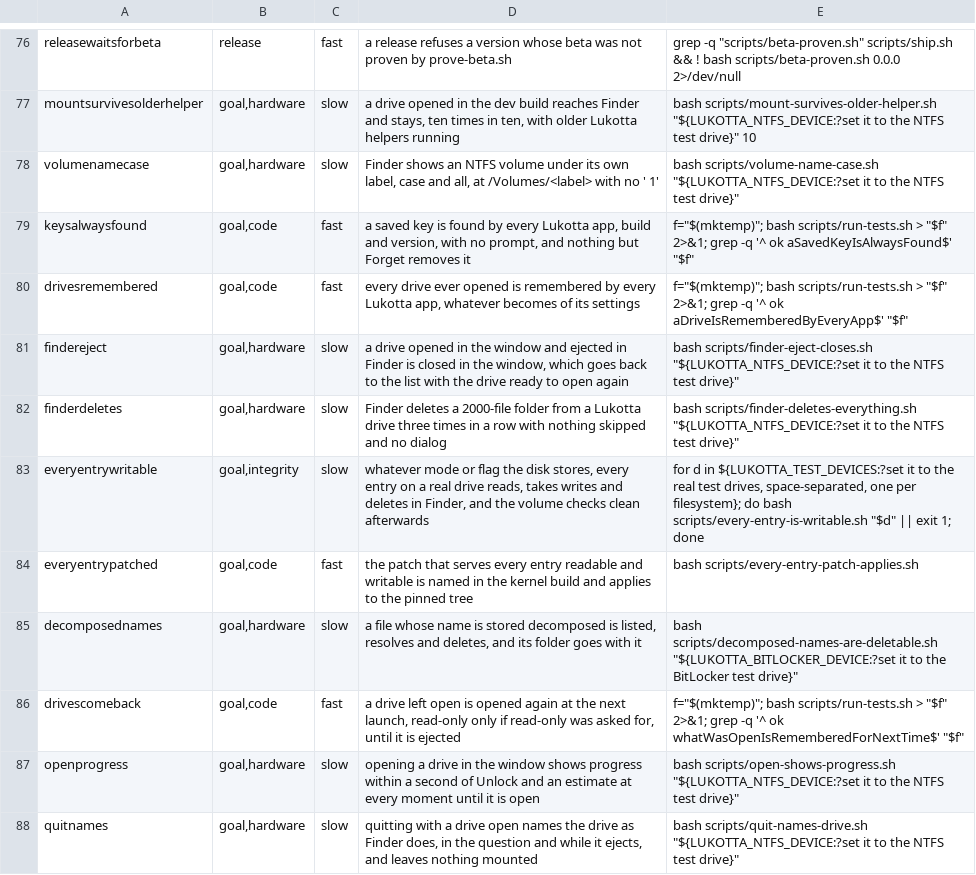
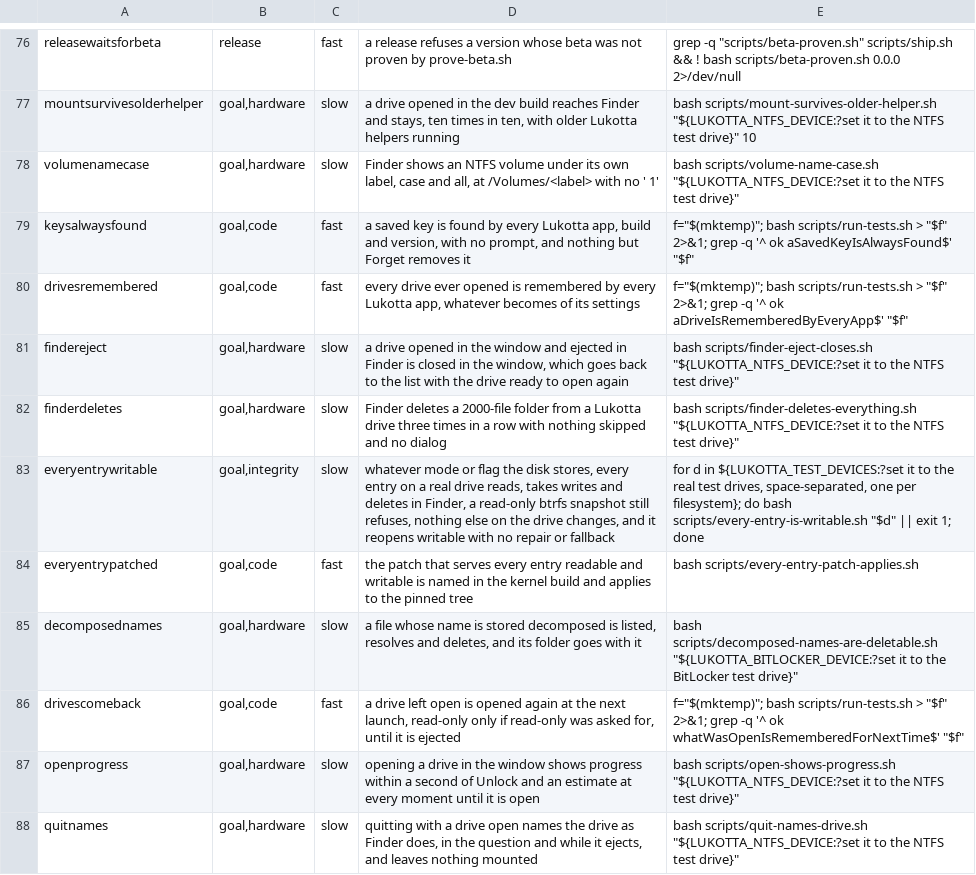
Before and after one commit to clementrahula/lukotta, a TSV file: scripts/checks.tsv, drawn as a sheet; only a part is shown, gaps mark what is left out.

Commit message:
A read-only btrfs snapshot still refuses, and an open drive no longer stops another from opening after an update

```diff
--- a/scripts/checks.tsv
+++ b/scripts/checks.tsv
@@ -82,3 +82,3 @@ findereject	goal,hardware	slow	a drive opened in the window and ejected in Finde
 finderdeletes	goal,hardware	slow	Finder deletes a 2000-file folder from a Lukotta drive three times in a row with nothing skipped and no dialog	bash scripts/finder-deletes-everything.sh "${LUKOTTA_NTFS_DEVICE:?set it to the NTFS test drive}"
-everyentrywritable	goal,integrity	slow	whatever mode or flag the disk stores, every entry on a real drive reads, takes writes and deletes in Finder, and the volume checks clean afterwards	for d in ${LUKOTTA_TEST_DEVICES:?set it to the real test drives, space-separated, one per filesystem}; do bash scripts/every-entry-is-writable.sh "$d" || exit 1; done
+everyentrywritable	goal,integrity	slow	whatever mode or flag the disk stores, every entry on a real drive reads, takes writes and deletes in Finder, a read-only btrfs snapshot still refuses, nothing else on the drive changes, and it reopens writable with no repair or fallback	for d in ${LUKOTTA_TEST_DEVICES:?set it to the real test drives, space-separated, one per filesystem}; do bash scripts/every-entry-is-writable.sh "$d" || exit 1; done
 everyentrypatched	goal,code	fast	the patch that serves every entry readable and writable is named in the kernel build and applies to the pinned tree	bash scripts/every-entry-patch-applies.sh
```
Also changed, not shown: 9 other files.
